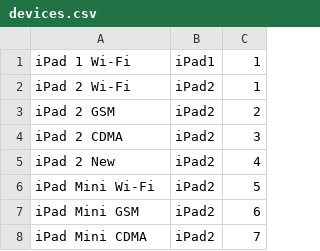
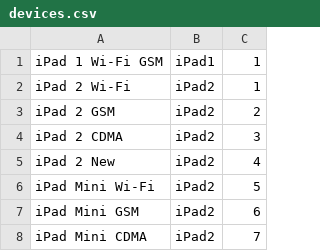
Before and after one commit to MacsInSpace/iOSautoDownload, a CSV file: devices.csv, drawn as a sheet; only a part is shown.

Commit message:
Update devices.csv

```diff
--- a/devices.csv
+++ b/devices.csv
@@ -1,2 +1,2 @@
-iPad 1 Wi-Fi,iPad1,1
+iPad 1 Wi-Fi GSM,iPad1,1
 iPad 2 Wi-Fi,iPad2,1
```
